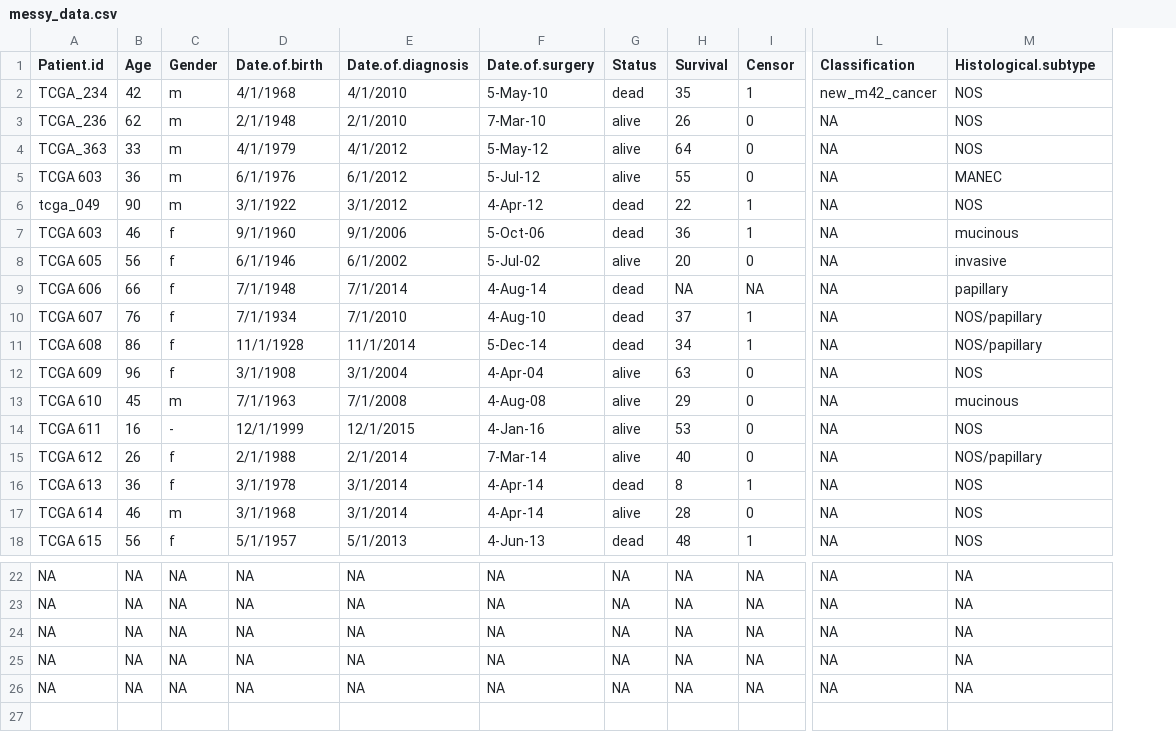
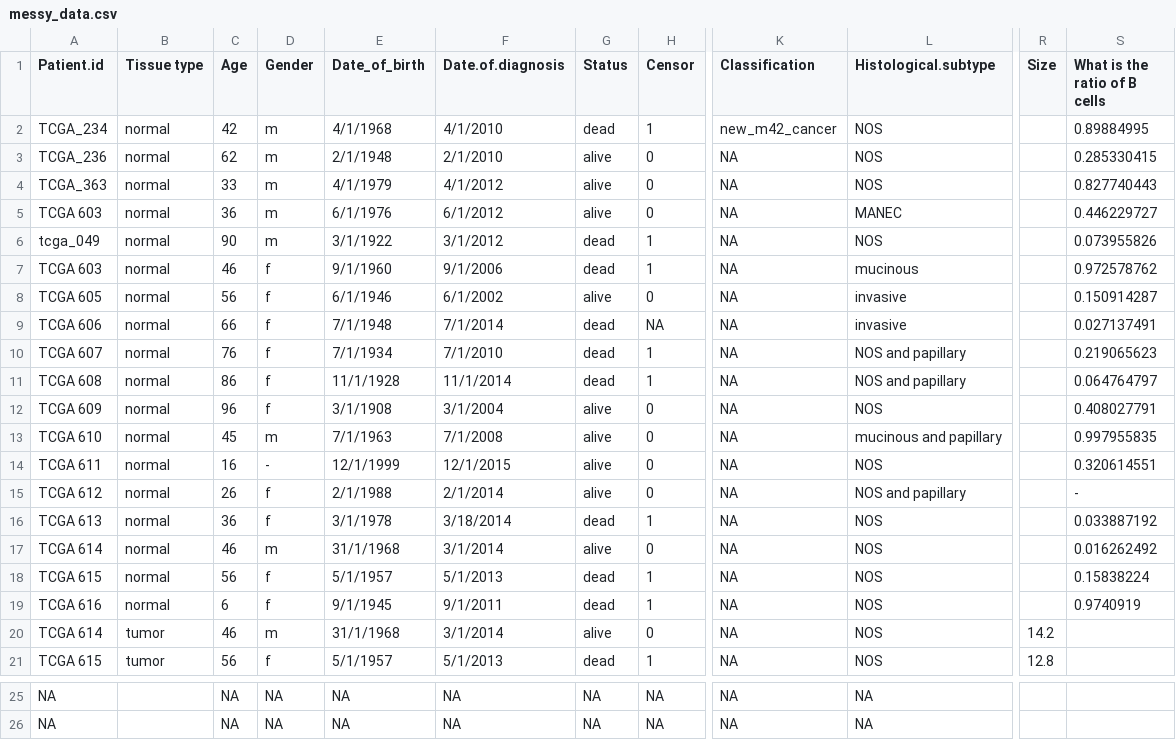
Before and after one commit to tkik/Intro_R, a CSV file: inst/extdata/messy_data.csv, drawn as a sheet; only a part is shown, gaps mark what is left out; removed rows and columns are numbered as before the commit, all else as after; rows hold the shown columns only; the diff names each change by its address in the sheet, - before the commit and + after, or states it on an @@ line.

```diff
--- a/inst/extdata/messy_data.csv
+++ b/inst/extdata/messy_data.csv
+column B (Tissue type), rows 2-17: all normal; row 21: tumor
-column F (Date.of.surgery), rows 2-18: 5-May-10 | 7-Mar-10 | 5-May-12 | 5-Jul-12 | 4-Apr-12 | 5-Oct-06 | 5-Jul-02 | 4-Aug-14 | 4-Aug-10 | 5-Dec-14 | 4-Apr-04 | 4-Aug-08 | 4-Jan-16 | 7-Mar-14 | 4-Apr-14 | 4-Apr-14 | 4-Jun-13; rows 22-23: NA | NA
-column H (Survival), rows 2-18: 35 | 26 | 64 | 55 | 22 | 36 | 20 | NA | 37 | 34 | 63 | 29 | 53 | 40 | 8 | 28 | 48; rows 22-23: NA | NA
+column R (Size), row 21: 12.8
+column S (What is the ratio of B cells), rows 2-17: 0.89884995 | 0.285330415 | 0.827740443 | 0.446229727 | 0.073955826 | 0.972578762 | 0.150914287 | 0.027137491 | 0.219065623 | 0.064764797 | 0.408027791 | 0.997955835 | 0.320614551 | - | 0.033887192 | 0.016262492
-E1: Date.of.birth
+E1: Date_of_birth
-L9 (Histological.subtype): papillary
+L9 (Histological.subtype): invasive
-L10:L11 (Histological.subtype): NOS/papillary
+L10:L11 (Histological.subtype): NOS and papillary
-L13 (Histological.subtype): mucinous
+L13 (Histological.subtype): mucinous and papillary
-L15 (Histological.subtype): NOS/papillary
+L15 (Histological.subtype): NOS and papillary
-F16 (Date.of.diagnosis): 3/1/2014
+F16 (Date.of.diagnosis): 3/18/2014
-E17 (Date_of_birth): 3/1/1968
+E17 (Date_of_birth): 31/1/1968
+row 18: TCGA 615 | normal | 56 | f | 5/1/1957 | 5/1/2013 | dead | 1 | NA | NOS |  | 0.15838224
+row 19: TCGA 616 | normal | 6 | f | 9/1/1945 | 9/1/2011 | dead | 1 | NA | NOS |  | 0.9740919
+row 20: TCGA 614 | tumor | 46 | m | 31/1/1968 | 3/1/2014 | alive | 0 | NA | NOS | 14.2
-row 24: NA | NA | NA | NA | NA | NA | NA | NA | NA | NA | NA
-row 25: NA | NA | NA | NA | NA | NA | NA | NA | NA | NA | NA
-row 26: NA | NA | NA | NA | NA | NA | NA | NA | NA | NA | NA
```
Also changed, not shown: 3 other files.
